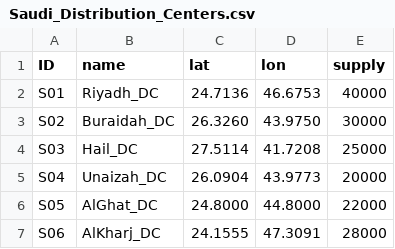
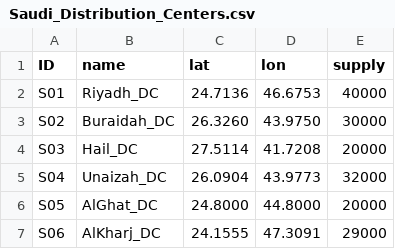
Before and after one commit to mohammdobeidat19/Lean-Dispatcher, a CSV file: Saudi_Distribution_Centers.csv, drawn as a sheet.

Commit message:
Modify supply values in Saudi distribution centers
Updated supply values for distribution centers.

```diff
--- a/Saudi_Distribution_Centers.csv
+++ b/Saudi_Distribution_Centers.csv
@@ -3,5 +3,5 @@ S01,Riyadh_DC,24.7136,46.6753,40000
 S02,Buraidah_DC,26.3260,43.9750,30000
-S03,Hail_DC,27.5114,41.7208,25000
-S04,Unaizah_DC,26.0904,43.9773,20000
-S05,AlGhat_DC,24.8000,44.8000,22000
-S06,AlKharj_DC,24.1555,47.3091,28000
+S03,Hail_DC,27.5114,41.7208,20000
+S04,Unaizah_DC,26.0904,43.9773,32000
+S05,AlGhat_DC,24.8000,44.8000,20000
+S06,AlKharj_DC,24.1555,47.3091,29000
```
